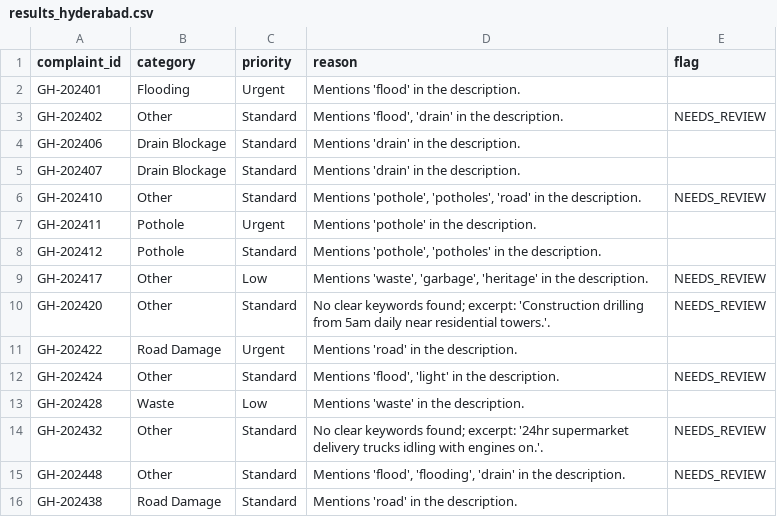
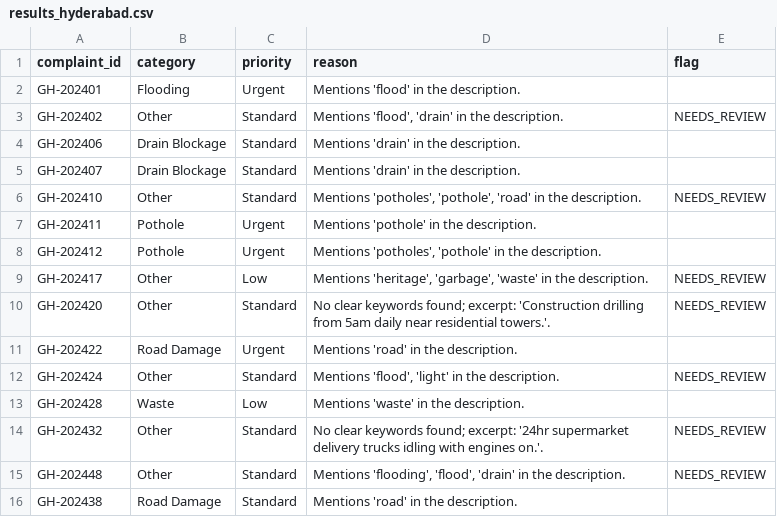
Before and after one commit to nasscomAI/prompt-to-production, a CSV file: uc-0a/results_hyderabad.csv, drawn as a sheet.

```diff
--- a/uc-0a/results_hyderabad.csv
+++ b/uc-0a/results_hyderabad.csv
@@ -5,6 +5,6 @@ GH-202406,Drain Blockage,Standard,Mentions 'drain' in the description.,
 GH-202407,Drain Blockage,Standard,Mentions 'drain' in the description.,
-GH-202410,Other,Standard,"Mentions 'pothole', 'potholes', 'road' in the description.",NEEDS_REVIEW
+GH-202410,Other,Standard,"Mentions 'potholes', 'pothole', 'road' in the description.",NEEDS_REVIEW
 GH-202411,Pothole,Urgent,Mentions 'pothole' in the description.,
-GH-202412,Pothole,Standard,"Mentions 'pothole', 'potholes' in the description.",
-GH-202417,Other,Low,"Mentions 'waste', 'garbage', 'heritage' in the description.",NEEDS_REVIEW
+GH-202412,Pothole,Urgent,"Mentions 'potholes', 'pothole' in the description.",
+GH-202417,Other,Low,"Mentions 'heritage', 'garbage', 'waste' in the description.",NEEDS_REVIEW
 GH-202420,Other,Standard,No clear keywords found; excerpt: 'Construction drilling from 5am daily near residential towers.'.,NEEDS_REVIEW
@@ -14,3 +14,3 @@ GH-202428,Waste,Low,Mentions 'waste' in the description.,
 GH-202432,Other,Standard,No clear keywords found; excerpt: '24hr supermarket delivery trucks idling with engines on.'.,NEEDS_REVIEW
-GH-202448,Other,Standard,"Mentions 'flood', 'flooding', 'drain' in the description.",NEEDS_REVIEW
+GH-202448,Other,Standard,"Mentions 'flooding', 'flood', 'drain' in the description.",NEEDS_REVIEW
 GH-202438,Road Damage,Standard,Mentions 'road' in the description.,
```
Also changed, not shown: uc-0a/results_ahmedabad.csv, uc-0a/results_kolkata.csv, 4 other files.
